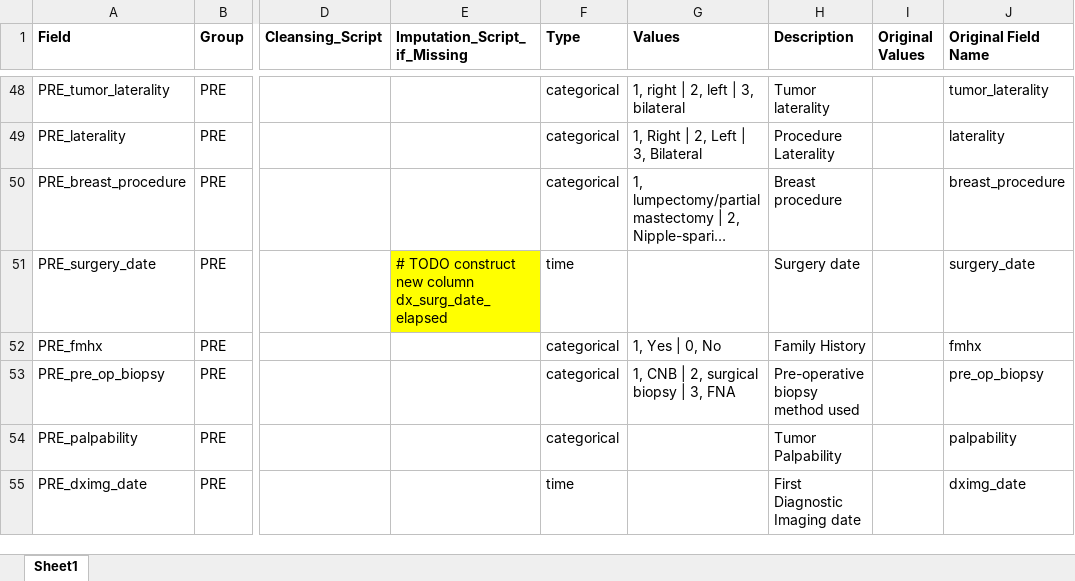
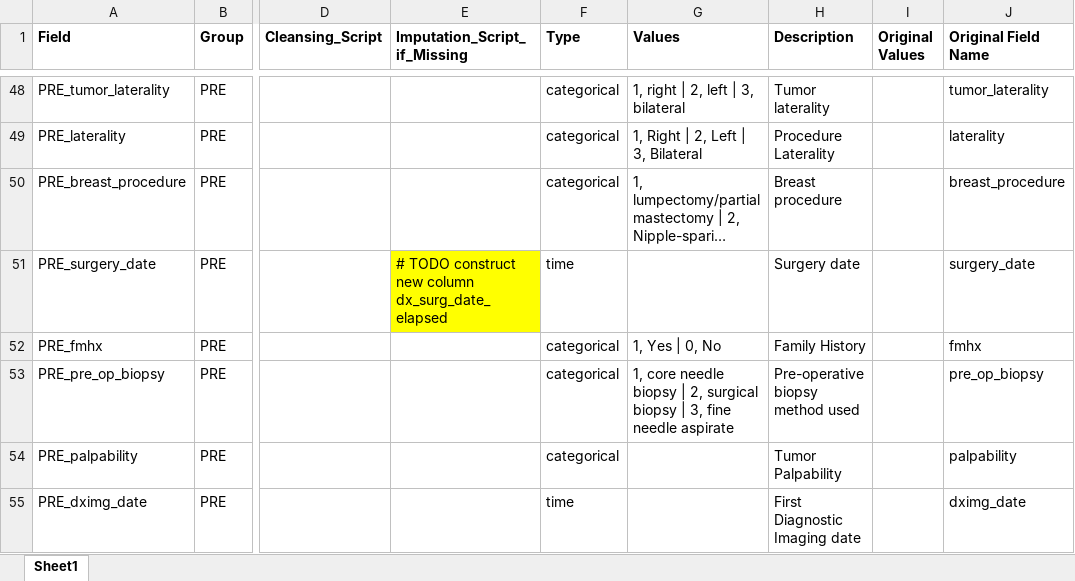
Before and after one commit to chen-yifu/iibr-pmrt-calculator, an Excel workbook: data/Metadata.xlsx, sheet Sheet1, drawn as a sheet; only a part is shown, gaps mark what is left out; long unchanged cells end in …; values as stored, in another font and other column widths than the file's, no borders; conditional formats not drawn; the diff names each change by its address in the sheet, - before the commit and + after, or states it on an @@ line.

Commit message:
spelling out CNB and FNA

```diff
--- a/data/Metadata.xlsx (sheet Sheet1)
+++ b/data/Metadata.xlsx (sheet Sheet1)
-G53 (Values): 1, CNB | 2, surgical biopsy | 3, FNA
+G53 (Values): 1, core needle biopsy | 2, surgical biopsy | 3, fine needle aspirate
```
